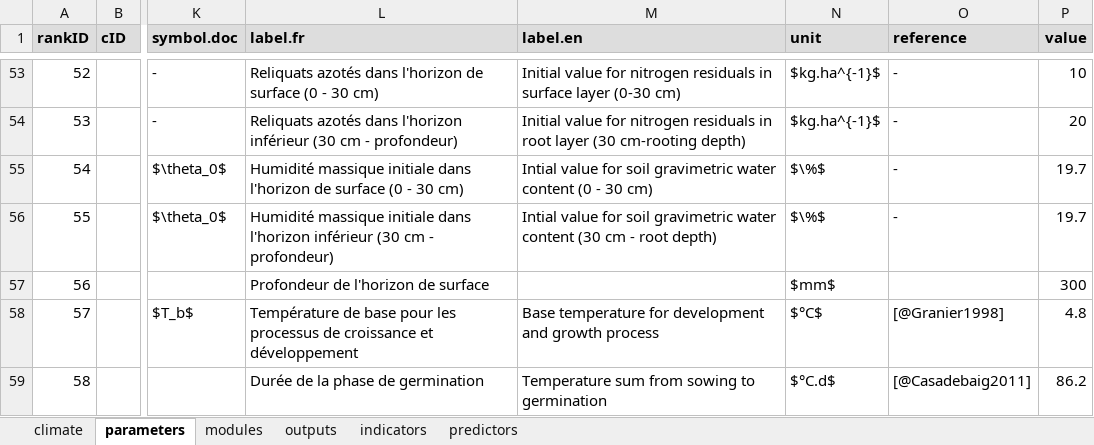
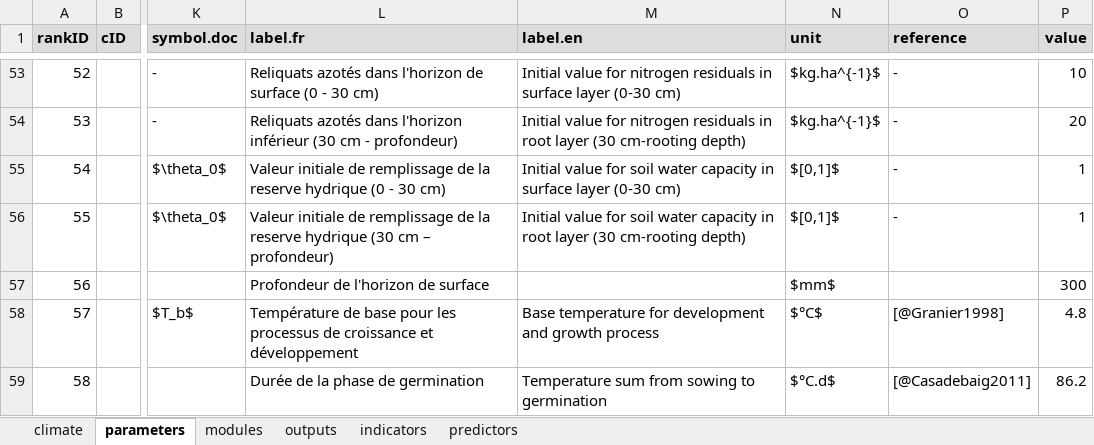
Before and after one commit to picasa/rsunflo, an Excel workbook: inst/doc/files/parameterization.xlsx, sheet parameters, drawn as a sheet; only a part is shown, gaps mark what is left out; values as stored, in another font and other column widths than the file's, no borders; charts and pictures not drawn; the diff covers the shown part only; the diff names each change by its address in the sheet, - before the commit and + after, or states it on an @@ line.

```diff
--- a/inst/doc/files/parameterization.xlsx (sheet parameters)
+++ b/inst/doc/files/parameterization.xlsx (sheet parameters)
-L55 (label.fr): Humidité massique initiale dans l'horizon de surface (0 -…
+L55 (label.fr): Valeur initiale de remplissage de la reserve hydrique (0 -…
-M55 (label.en): Intial value for soil gravimetric water content (0 - 30 cm)
+M55 (label.en): Initial value for soil water capacity in surface layer (0-30 cm)
-N55:N56 (unit): $\%$
+N55:N56 (unit): $[0,1]$
-P55:P56 (value): 19.7
+P55:P56 (value): 1
-L56 (label.fr): Humidité massique initiale dans l'horizon inférieur (30 cm - profondeur)
+L56 (label.fr): Valeur initiale de remplissage de la reserve hydrique (30 cm – profondeur)
-M56 (label.en): Intial value for soil gravimetric water content (30 cm - root depth)
+M56 (label.en): Initial value for soil water capacity in root layer (30 cm-rooting depth)
```
Also changed, not shown: 14 edited cells elsewhere in this sheet, inst/doc/files/parameterization_default.xlsx, 3 other files.
